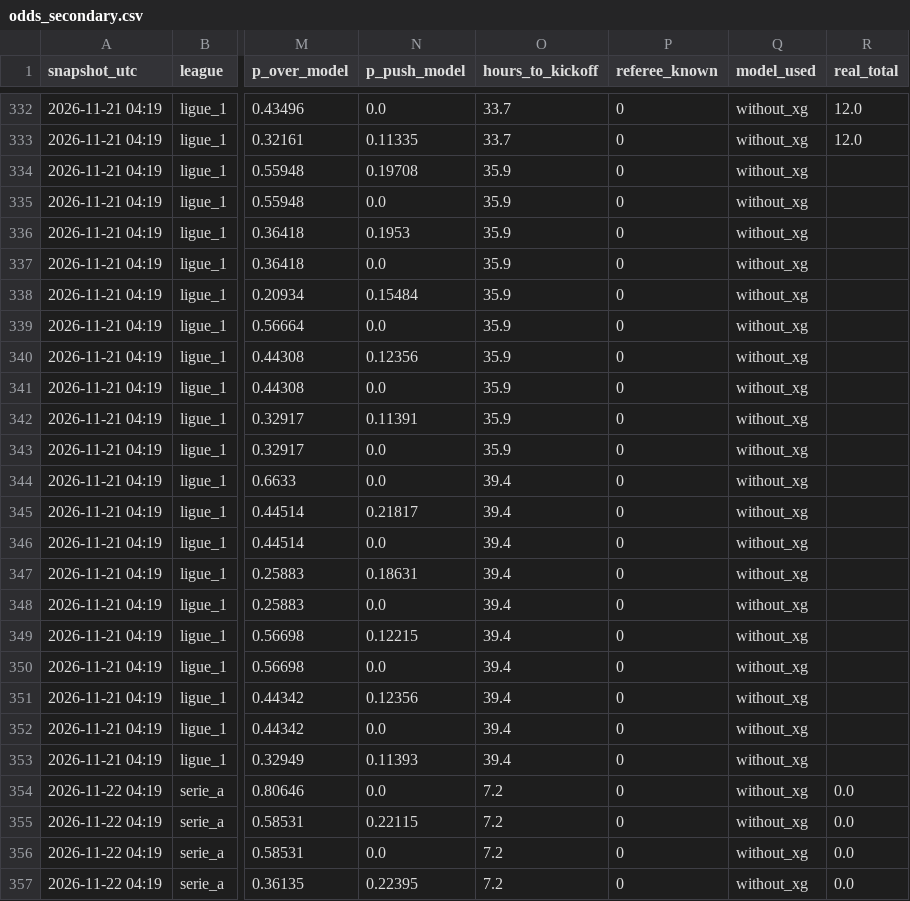
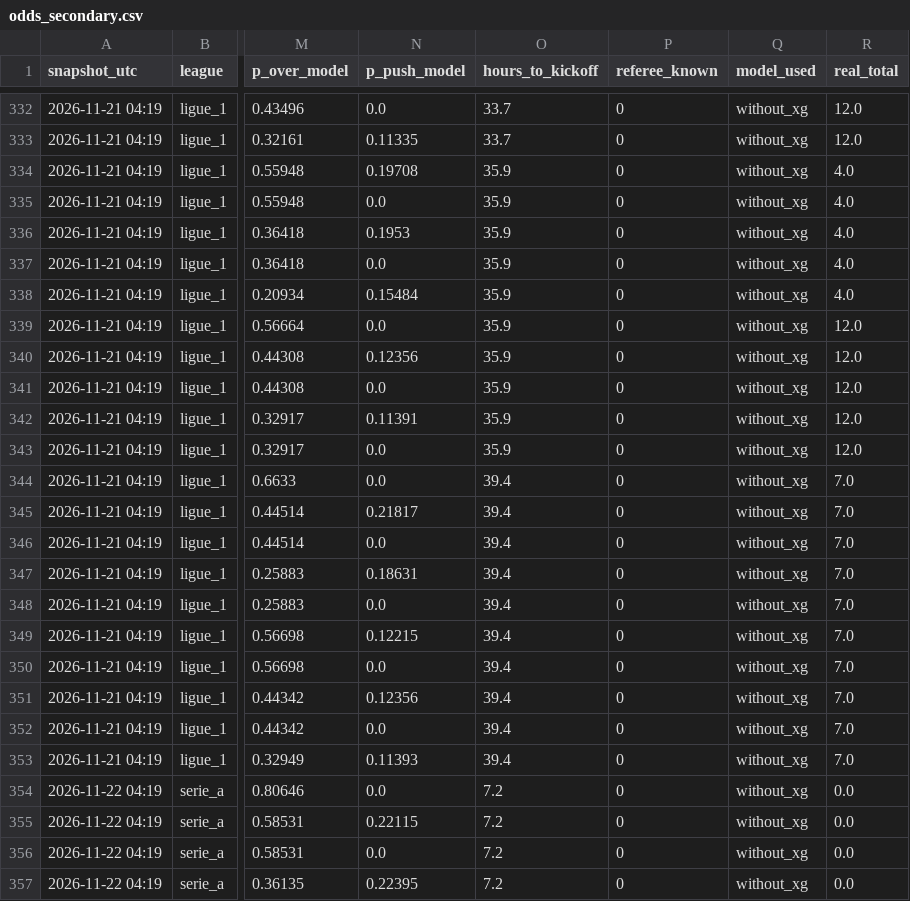
Before and after one commit to riccardogobbo01/football-predictor, a CSV file: docs/odds_secondary.csv, drawn as a sheet; only a part is shown, gaps mark what is left out; the diff covers the shown part only; the diff names each change by its address in the sheet, - before the commit and + after, or states it on an @@ line.

```diff
--- a/docs/odds_secondary.csv
+++ b/docs/odds_secondary.csv
-R334:R338 (real_total): (empty)
+R334:R338 (real_total): 4.0
-R339:R343 (real_total): (empty)
+R339:R343 (real_total): 12.0
-R344:R353 (real_total): (empty)
+R344:R353 (real_total): 7.0
```
Also changed, not shown: 54 edited cells elsewhere in this file, docs/history.csv, docs/mycombo_history.csv, 19 other files.
